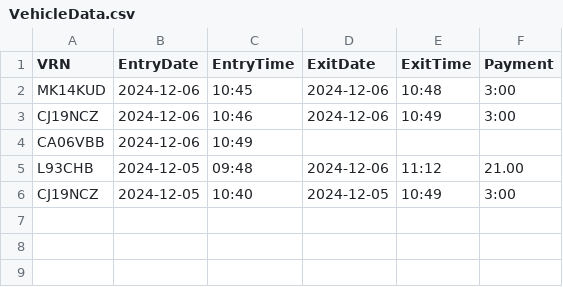
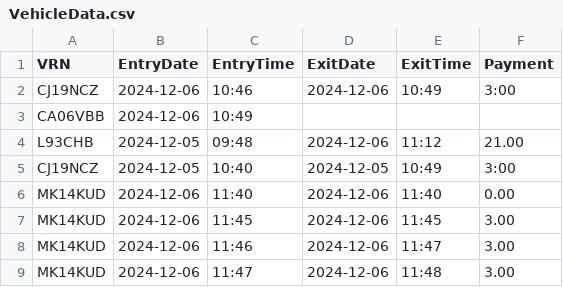
Before and after one commit to Jxkeorton/java-carpark, a CSV file: CarPark/VehicleData.csv, drawn as a sheet; removed rows and columns are numbered as before the commit, all else as after; the diff names each change by its address in the sheet, - before the commit and + after, or states it on an @@ line.

Commit message:
Fix payment in the same minute

```diff
--- a/CarPark/VehicleData.csv
+++ b/CarPark/VehicleData.csv
-row 2: MK14KUD | 2024-12-06 | 10:45 | 2024-12-06 | 10:48 | 3:00
+row 6: MK14KUD | 2024-12-06 | 11:40 | 2024-12-06 | 11:40 | 0.00
+row 7: MK14KUD | 2024-12-06 | 11:45 | 2024-12-06 | 11:45 | 3.00
+row 8: MK14KUD | 2024-12-06 | 11:46 | 2024-12-06 | 11:47 | 3.00
+row 9: MK14KUD | 2024-12-06 | 11:47 | 2024-12-06 | 11:48 | 3.00
```
Also changed, not shown: 1 other file.
